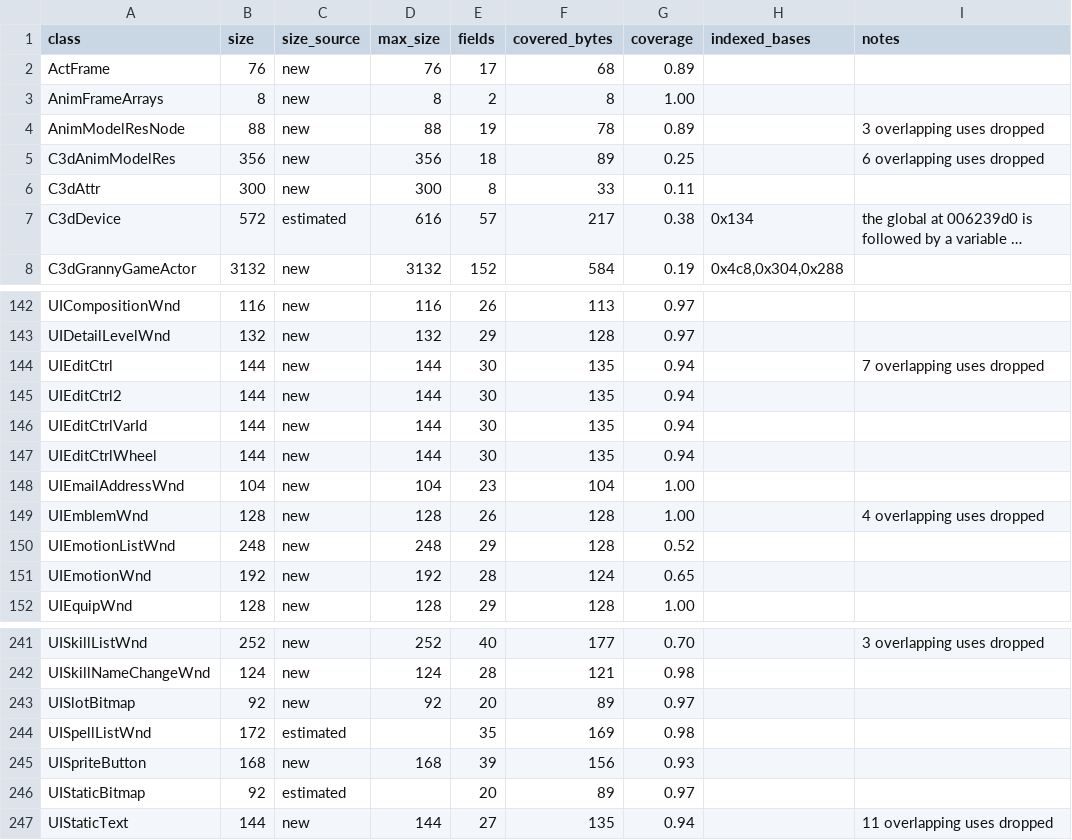
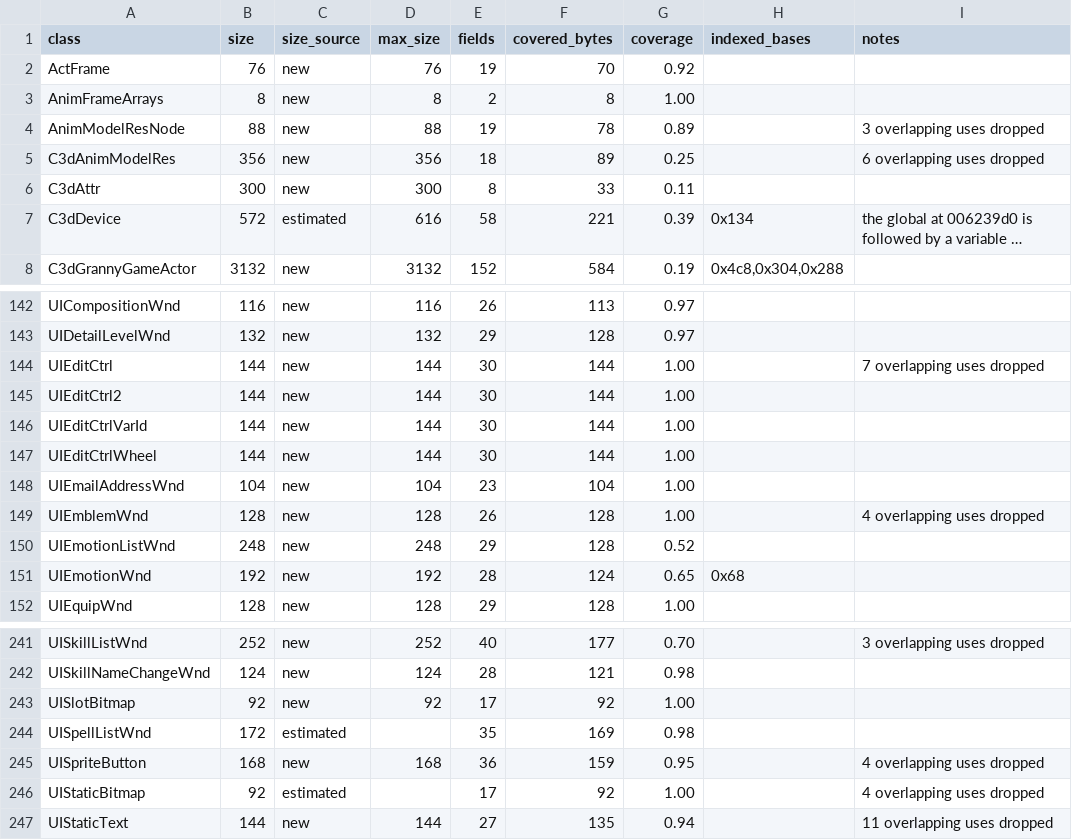
Before and after one commit to keyehzy/ragexe, a TSV file: analysis/exports/Ragexe.exe.layouts.tsv, drawn as a sheet; only a part is shown, gaps mark what is left out; long unchanged cells end in …; the diff covers the shown part only; the diff names each change by its address in the sheet, - before the commit and + after, or states it on an @@ line.

```diff
--- a/analysis/exports/Ragexe.exe.layouts.tsv
+++ b/analysis/exports/Ragexe.exe.layouts.tsv
-E2 (fields): 17
+E2 (fields): 19
-F2 (covered_bytes): 68
+F2 (covered_bytes): 70
-G2 (coverage): 0.89
+G2 (coverage): 0.92
-E7 (fields): 57
+E7 (fields): 58
-F7 (covered_bytes): 217
+F7 (covered_bytes): 221
-G7 (coverage): 0.38
+G7 (coverage): 0.39
-F144:F147 (covered_bytes): 135
+F144:F147 (covered_bytes): 144
-G144:G147 (coverage): 0.94
+G144:G147 (coverage): 1.00
-H151 (indexed_bases): (empty)
+H151 (indexed_bases): 0x68
-E243 (fields): 20
+E243 (fields): 17
-F243 (covered_bytes): 89
+F243 (covered_bytes): 92
-G243 (coverage): 0.97
+G243 (coverage): 1.00
-E245 (fields): 39
+E245 (fields): 36
-F245 (covered_bytes): 156
+F245 (covered_bytes): 159
-G245 (coverage): 0.93
+G245 (coverage): 0.95
-I245:I246 (notes): (empty)
+I245:I246 (notes): 4 overlapping uses dropped
-E246 (fields): 20
+E246 (fields): 17
-F246 (covered_bytes): 89
+F246 (covered_bytes): 92
-G246 (coverage): 0.97
+G246 (coverage): 1.00
```
Also changed, not shown: 21 edited cells elsewhere in this file, analysis/exports/Ragexe.exe.vtable_refs.tsv, analysis/labels/globals.data.tsv, 13 other files.
